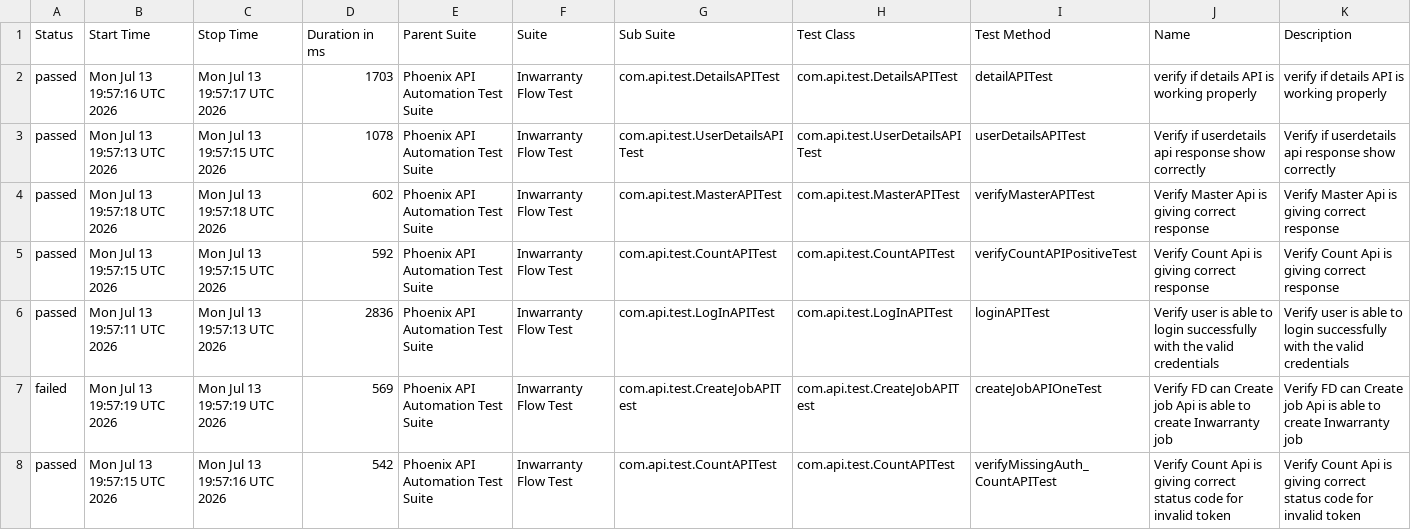
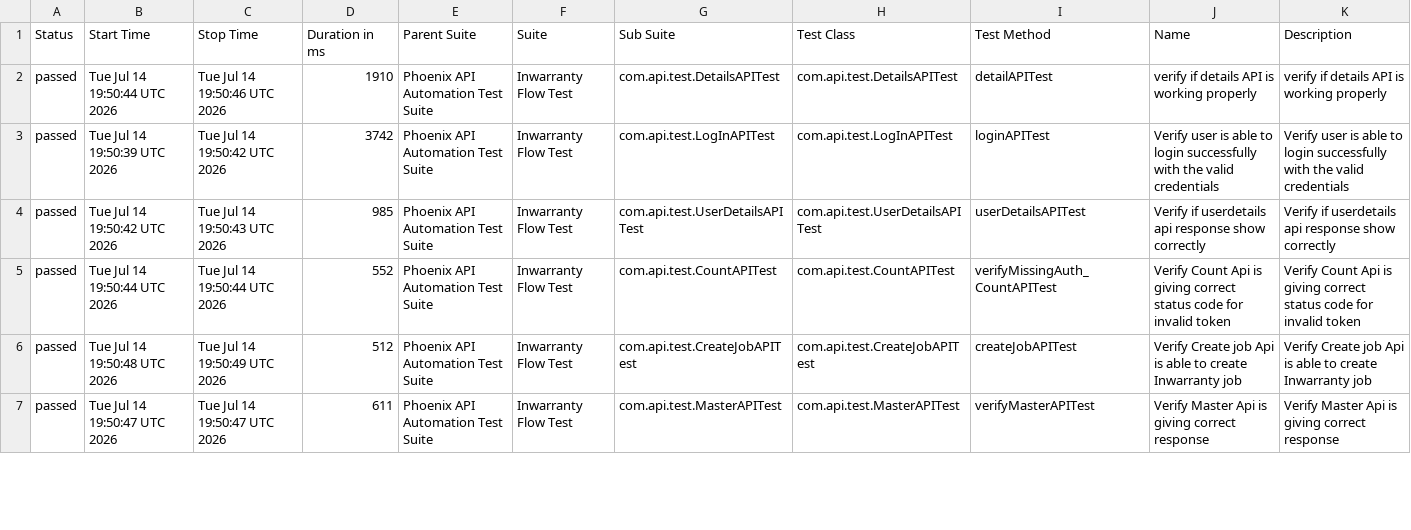
Before and after one commit to sailesh123kumar/PhoenixTestAutomationFramework, a CSV file: data/suites.csv, drawn as a sheet; only a part is shown; the diff covers the shown part only.

```diff
--- a/data/suites.csv
+++ b/data/suites.csv
@@ -1,8 +1,7 @@
 "Status","Start Time","Stop Time","Duration in ms","Parent Suite","Suite","Sub Suite","Test Class","Test Method","Name","Description"
-"passed","Mon Jul 13 19:57:16 UTC 2026","Mon Jul 13 19:57:17 UTC 2026","1703","Phoenix API Automation Test Suite","Inwarranty Flow Test","com.api.test.DetailsAPITest","com.api.test.DetailsAPITest","detailAPITest","verify if details API is working properly","verify if details API is working properly"
-"passed","Mon Jul 13 19:57:13 UTC 2026","Mon Jul 13 19:57:15 UTC 2026","1078","Phoenix API Automation Test Suite","Inwarranty Flow Test","com.api.test.UserDetailsAPITest","com.api.test.UserDetailsAPITest","userDetailsAPITest","Verify if userdetails api response show correctly","Verify if userdetails api response show correctly"
-"passed","Mon Jul 13 19:57:18 UTC 2026","Mon Jul 13 19:57:18 UTC 2026","602","Phoenix API Automation Test Suite","Inwarranty Flow Test","com.api.test.MasterAPITest","com.api.test.MasterAPITest","verifyMasterAPITest","Verify Master Api is giving correct response","Verify Master Api is giving correct response"
-"passed","Mon Jul 13 19:57:15 UTC 2026","Mon Jul 13 19:57:15 UTC 2026","592","Phoenix API Automation Test Suite","Inwarranty Flow Test","com.api.test.CountAPITest","com.api.test.CountAPITest","verifyCountAPIPositiveTest","Verify Count Api is giving correct response","Verify Count Api is giving correct response"
-"passed","Mon Jul 13 19:57:11 UTC 2026","Mon Jul 13 19:57:13 UTC 2026","2836","Phoenix API Automation Test Suite","Inwarranty Flow Test","com.api.test.LogInAPITest","com.api.test.LogInAPITest","loginAPITest","Verify user is able to login successfully with the valid credentials","Verify user is able to login successfully with the valid credentials"
-"failed","Mon Jul 13 19:57:19 UTC 2026","Mon Jul 13 19:57:19 UTC 2026","569","Phoenix API Automation Test Suite","Inwarranty Flow Test","com.api.test.CreateJobAPITest","com.api.test.CreateJobAPITest","createJobAPIOneTest","Verify FD can Create job Api is able to create Inwarranty job","Verify FD can Create job Api is able to create Inwarranty job"
-"passed","Mon Jul 13 19:57:15 UTC 2026","Mon Jul 13 19:57:16 UTC 2026","542","Phoenix API Automation Test Suite","Inwarranty Flow Test","com.api.test.CountAPITest","com.api.test.CountAPITest","verifyMissingAuth_CountAPITest","Verify Count Api is giving correct status code for invalid token","Verify Count Api is giving correct status code for invalid token"
+"passed","Tue Jul 14 19:50:44 UTC 2026","Tue Jul 14 19:50:46 UTC 2026","1910","Phoenix API Automation Test Suite","Inwarranty Flow Test","com.api.test.DetailsAPITest","com.api.test.DetailsAPITest","detailAPITest","verify if details API is working properly","verify if details API is working properly"
+"passed","Tue Jul 14 19:50:39 UTC 2026","Tue Jul 14 19:50:42 UTC 2026","3742","Phoenix API Automation Test Suite","Inwarranty Flow Test","com.api.test.LogInAPITest","com.api.test.LogInAPITest","loginAPITest","Verify user is able to login successfully with the valid credentials","Verify user is able to login successfully with the valid credentials"
+"passed","Tue Jul 14 19:50:42 UTC 2026","Tue Jul 14 19:50:43 UTC 2026","985","Phoenix API Automation Test Suite","Inwarranty Flow Test","com.api.test.UserDetailsAPITest","com.api.test.UserDetailsAPITest","userDetailsAPITest","Verify if userdetails api response show correctly","Verify if userdetails api response show correctly"
+"passed","Tue Jul 14 19:50:44 UTC 2026","Tue Jul 14 19:50:44 UTC 2026","552","Phoenix API Automation Test Suite","Inwarranty Flow Test","com.api.test.CountAPITest","com.api.test.CountAPITest","verifyMissingAuth_CountAPITest","Verify Count Api is giving correct status code for invalid token","Verify Count Api is giving correct status code for invalid token"
+"passed","Tue Jul 14 19:50:48 UTC 2026","Tue Jul 14 19:50:49 UTC 2026","512","Phoenix API Automation Test Suite","Inwarranty Flow Test","com.api.test.CreateJobAPITest","com.api.test.CreateJobAPITest","createJobAPITest","Verify Create job Api is able to create Inwarranty job","Verify Create job Api is able to create Inwarranty job"
+"passed","Tue Jul 14 19:50:47 UTC 2026","Tue Jul 14 19:50:47 UTC 2026","611","Phoenix API Automation Test Suite","Inwarranty Flow Test","com.api.test.MasterAPITest","com.api.test.MasterAPITest","verifyMasterAPITest","Verify Master Api is giving correct response","Verify Master Api is giving correct response"
```
Also changed, not shown: 1 added row and 10 edited cells elsewhere in this file, data/behaviors.csv, 56 other files.
